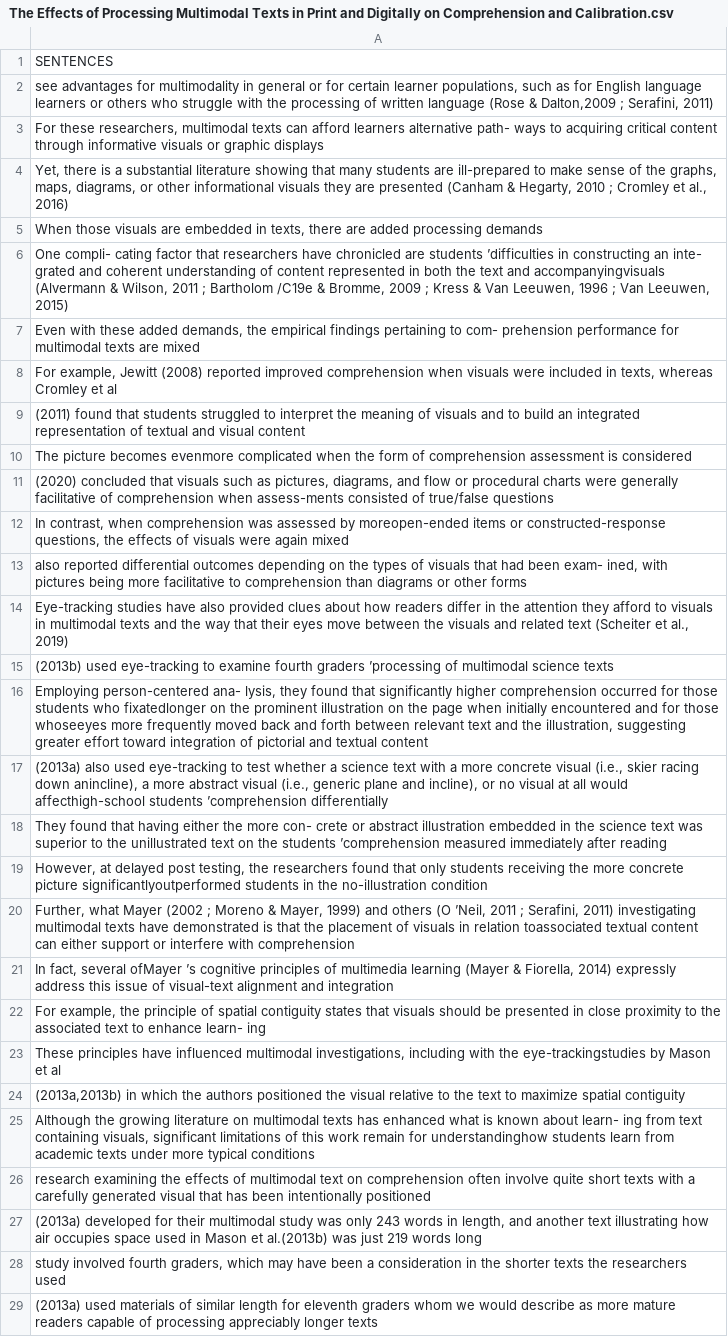
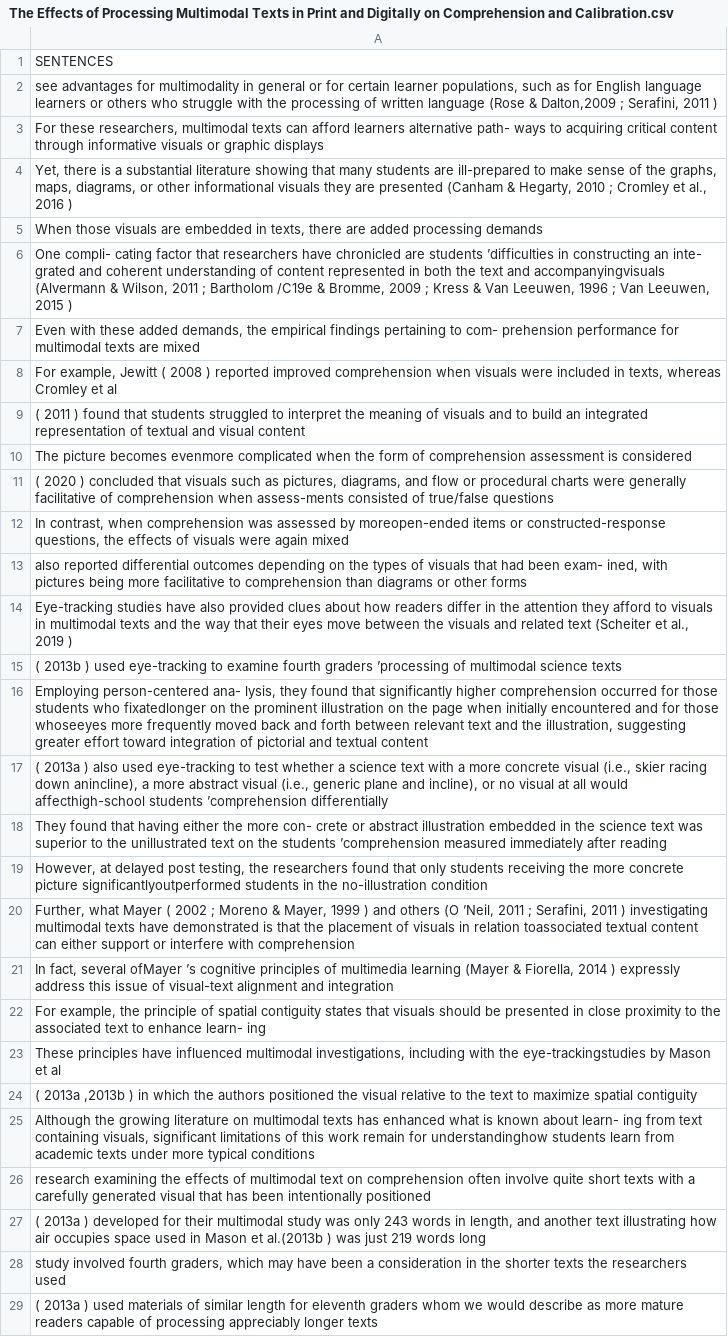
Before and after one commit to Gliu1211/Dr-A-Clone, a CSV file: CSVS/The Effects of Processing Multimodal Texts in Print and Digitally on Comprehension and Calibration.csv, drawn as a sheet; only a part is shown; the diff covers the shown part only; the diff names each change by its address in the sheet, - before the commit and + after, or states it on an @@ line.

```diff
--- a/CSVS/The Effects of Processing Multimodal Texts in Print and Digitally on Comprehension and Calibration.csv
+++ b/CSVS/The Effects of Processing Multimodal Texts in Print and Digitally on Comprehension and Calibration.csv
-A2: …; Serafini, 2011)
+A2: …; Serafini, 2011 )
-A4: …et al., 2016)
+A4: …et al., 2016 )
-A6: …Van Leeuwen, 2015)
+A6: …Van Leeuwen, 2015 )
-A8: …example, Jewitt (2008) reported improved…
+A8: …example, Jewitt ( 2008 ) reported improved…
-A9: (2011) found that…
+A9: ( 2011 ) found that…
-A11: (2020) concluded that…
+A11: ( 2020 ) concluded that…
-A14: …et al., 2019)
+A14: …et al., 2019 )
-A15: (2013b) used eye-tracking…
+A15: ( 2013b ) used eye-tracking…
-A17: (2013a) also used…
+A17: ( 2013a ) also used…
-A20: …what Mayer (2002 ; Moreno & Mayer, 1999) and others (O ’Neil, 2011 ; Serafini, 2011) investigating multimodal…
+A20: …what Mayer ( 2002 ; Moreno & Mayer, 1999 ) and others (O ’Neil, 2011 ; Serafini, 2011 ) investigating multimodal…
-A21: …& Fiorella, 2014) expressly address…
+A21: …& Fiorella, 2014 ) expressly address…
-A24: (2013a,2013b) in which…
+A24: ( 2013a ,2013b ) in which…
-A27: (2013a) developed for their multimodal study was only 243 words in length, and another text illustrating how air occupies space used in Mason et al.(2013b) was just…
+A27: ( 2013a ) developed for their multimodal study was only 243 words in length, and another text illustrating how air occupies space used in Mason et al.(2013b ) was just…
-A29: (2013a) used materials…
+A29: ( 2013a ) used materials…
```
Also changed, not shown: 5 added rows and 58 edited cells elsewhere in this file, CSVS/Leveraging What Students Know to Make Sense of Texts- What the Research Says About Prior Knowledge Activation.csv, CSVS/Looking down the road- Future directions for research on depth and regulation of strategic processing.csv, 12 other files.
